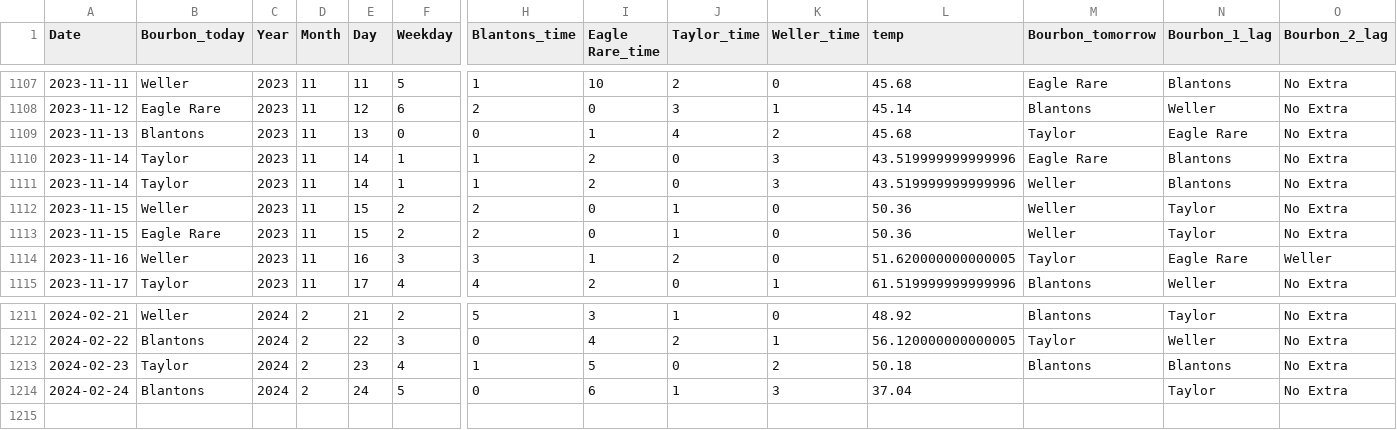
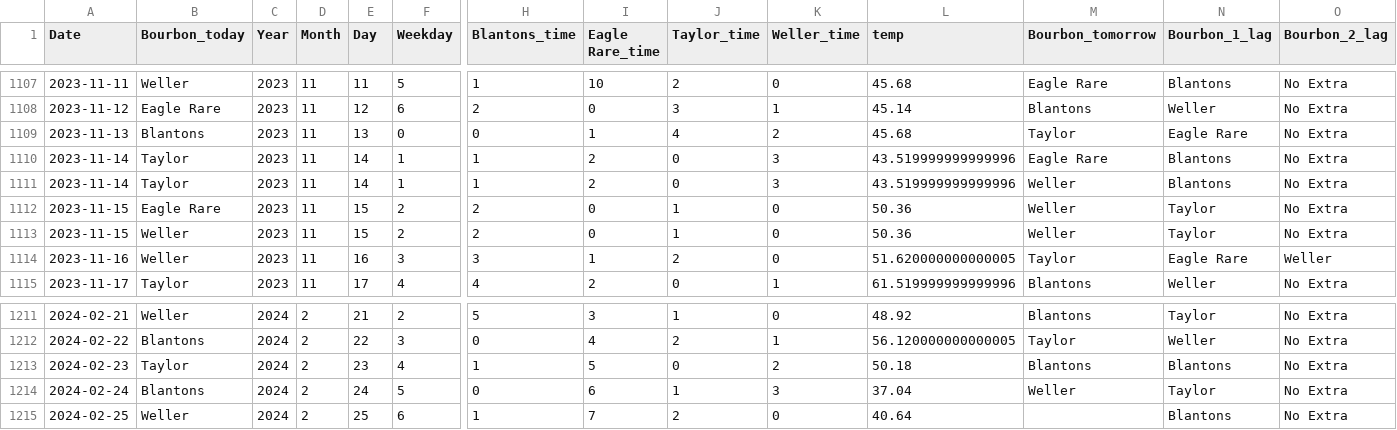
Before and after one commit to treywood10/BTB_Project, a CSV file: bourbon_data.csv, drawn as a sheet; only a part is shown, gaps mark what is left out; rows hold the shown columns only; the diff names each change by its address in the sheet, - before the commit and + after, or states it on an @@ line.

Commit message:
update data

```diff
--- a/bourbon_data.csv
+++ b/bourbon_data.csv
@@ row 1113 moved to row 1112: 2023-11-15 @@
-M1214 (Bourbon_tomorrow): (empty)
+M1214 (Bourbon_tomorrow): Weller
+row 1215: 2024-02-25 | Weller | 2024 | 2 | 25 | 6 | 1 | 7 | 2 | 0 | 40.64 |  | Blantons | No Extra
```
Also changed, not shown: historical_model_comparisons.csv, 3 other files.
